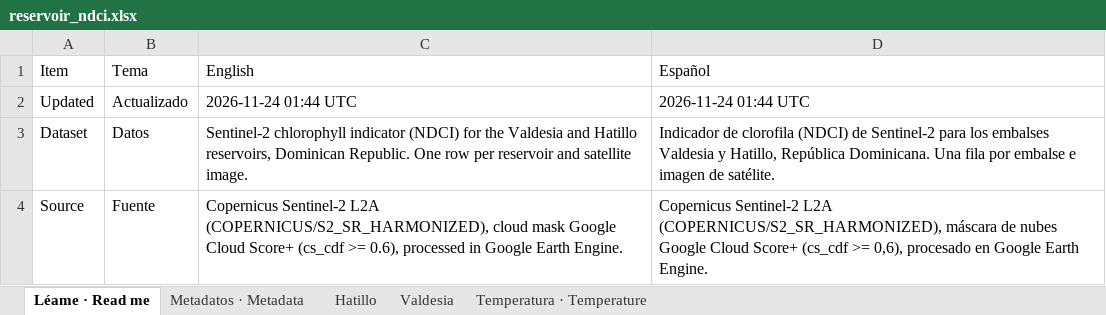
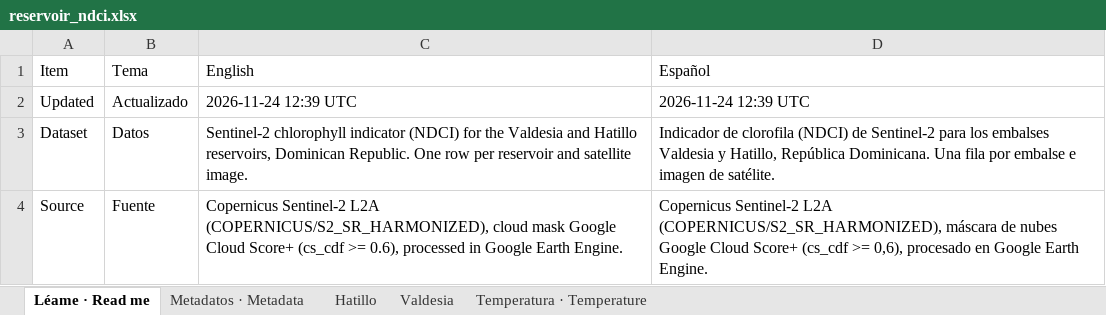
Before and after one commit to KristofM854/embalses-s2-monitor, an Excel workbook: data/reservoir_ndci.xlsx, sheet Léame · Read me, drawn as a sheet; only a part is shown; values as stored, in another font and other column widths than the file's, no borders; the diff names each change by its address in the sheet, - before the commit and + after, or states it on an @@ line.

```diff
--- a/data/reservoir_ndci.xlsx (sheet Léame · Read me)
+++ b/data/reservoir_ndci.xlsx (sheet Léame · Read me)
-C2 (English): 2026-11-24 01:44 UTC
+C2 (English): 2026-11-24 12:39 UTC
-D2 (Español): 2026-11-24 01:44 UTC
+D2 (Español): 2026-11-24 12:39 UTC
```
Also changed, not shown: sheet Hatillo, 4 other files.
